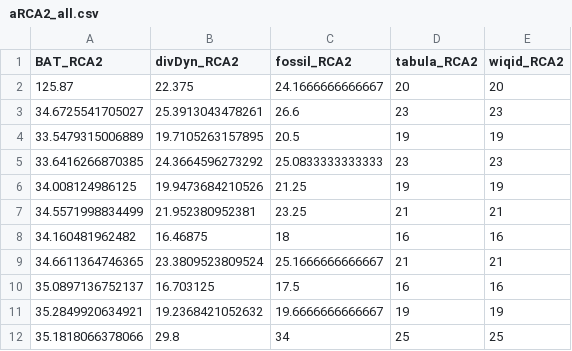
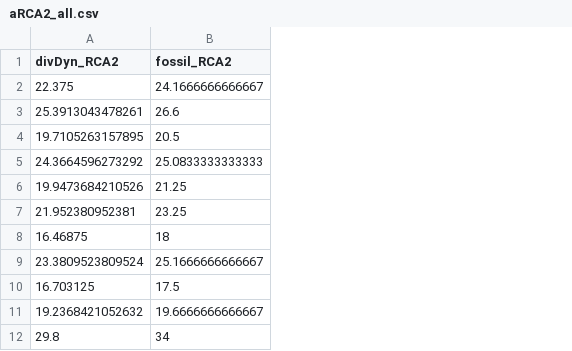
Before and after one commit to J-YDi/Biodiversity_indices_compendium, a CSV file: data/alpha/aRCA2_all.csv, drawn as a sheet; only a part is shown; the diff names each change by its address in the sheet, - before the commit and + after, or states it on an @@ line.

```diff
--- a/data/alpha/aRCA2_all.csv
+++ b/data/alpha/aRCA2_all.csv
-column A (BAT_RCA2), rows 2-12: 125.87 | 34.6725541705027 | 33.5479315006889 | 33.6416266870385 | 34.008124986125 | 34.5571998834499 | 34.160481962482 | 34.6611364746365 | 35.0897136752137 | 35.2849920634921 | 35.1818066378066
-column D (tabula_RCA2), rows 2-12: 20 | 23 | 19 | 23 | 19 | 21 | 16 | 21 | 16 | 19 | 25
-column E (wiqid_RCA2), rows 2-12: 20 | 23 | 19 | 23 | 19 | 21 | 16 | 21 | 16 | 19 | 25
```
Also changed, not shown: data/alpha/aDRAO_all.csv, data/alpha/aRICE_all.csv, 18 other files.
